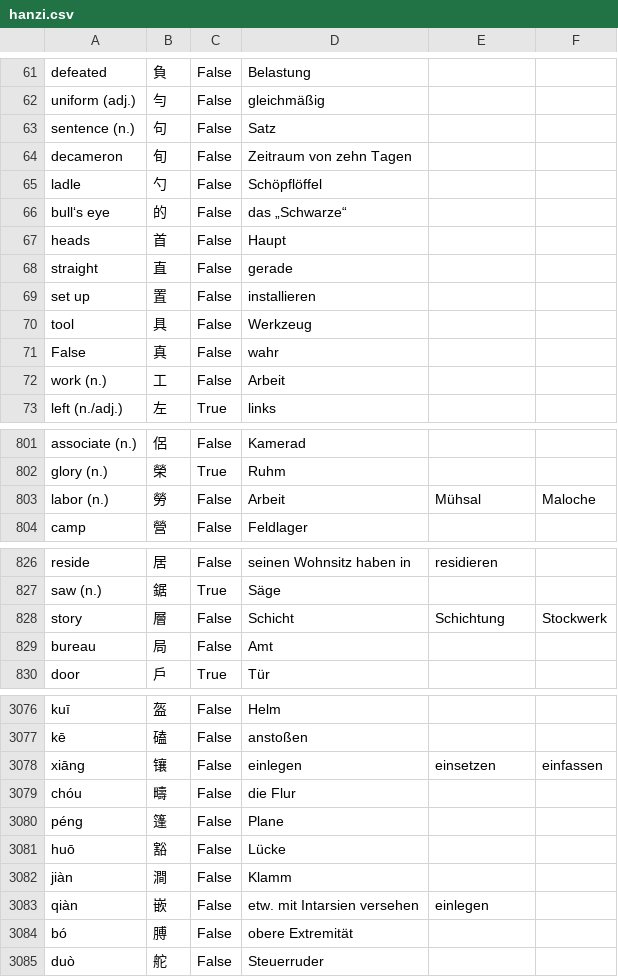
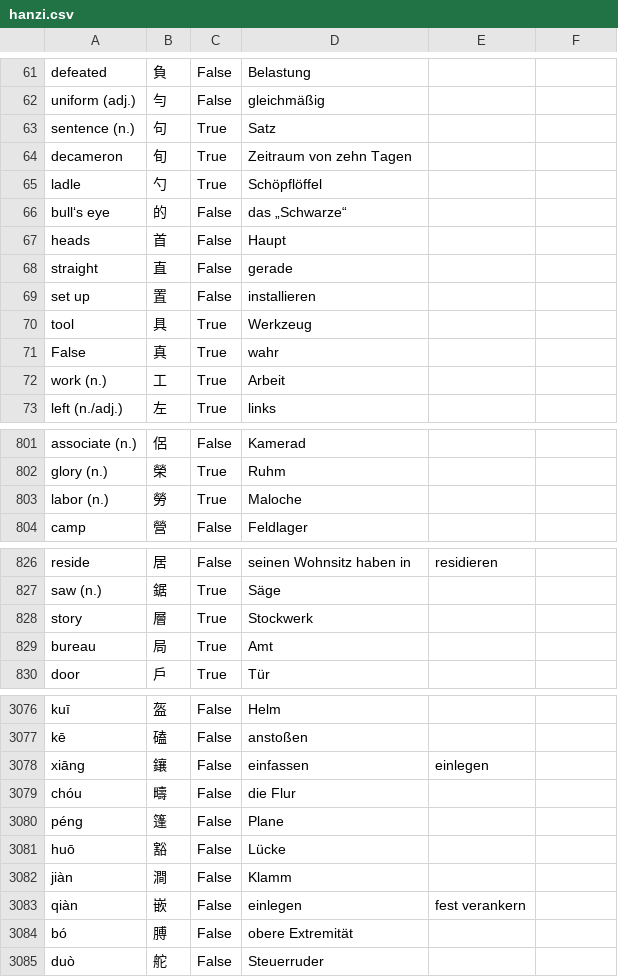
Before and after one commit to marcaltmann/hanzi, a CSV file: hanzi.csv, drawn as a sheet; only a part is shown, gaps mark what is left out; the diff covers the shown part only.

Commit message:
WIP

```diff
--- a/hanzi.csv
+++ b/hanzi.csv
@@ -62,5 +62,5 @@ defeated,負,False,Belastung,,
 uniform (adj.),勻,False,gleichmäßig,,
-sentence (n.),句,False,Satz,,
-decameron,旬,False,Zeitraum von zehn Tagen,,
-ladle,勺,False,Schöpflöffel,,
+sentence (n.),句,True,Satz,,
+decameron,旬,True,Zeitraum von zehn Tagen,,
+ladle,勺,True,Schöpflöffel,,
 bull‘s eye,的,False,das „Schwarze“,,
@@ -69,5 +69,5 @@ straight,直,False,gerade,,
 set up,置,False,installieren,,
-tool,具,False,Werkzeug,,
-False,真,False,wahr,,
-work (n.),工,False,Arbeit,,
+tool,具,True,Werkzeug,,
+False,真,True,wahr,,
+work (n.),工,True,Arbeit,,
 left (n./adj.),左,True,links,,
@@ -802,3 +802,3 @@ associate (n.),侶,False,Kamerad,,
 glory (n.),榮,True,Ruhm,,
-labor (n.),勞,False,Arbeit,Mühsal,Maloche
+labor (n.),勞,True,Maloche,,
 camp,營,False,Feldlager,,
@@ -827,4 +827,4 @@ reside,居,False,seinen Wohnsitz haben in,residieren,
 saw (n.),鋸,True,Säge,,
-story,層,False,Schicht,Schichtung,Stockwerk
-bureau,局,False,Amt,,
+story,層,True,Stockwerk,,
+bureau,局,True,Amt,,
 door,戶,True,Tür,,
@@ -3077,3 +3077,3 @@ kuī,盔,False,Helm,,
 kē,磕,False,anstoßen,,
-xiāng,镶,False,einlegen,einsetzen,einfassen
+xiāng,鑲,False,einfassen,einlegen,
 chóu,疇,False,die Flur,,
@@ -3082,3 +3082,3 @@ huō,豁,False,Lücke,,
 jiàn,澗,False,Klamm,,
-qiàn,嵌,False,etw. mit Intarsien versehen,einlegen,
+qiàn,嵌,False,einlegen,fest verankern
 bó,膊,False,obere Extremität,,
```
Also changed, not shown: 10 edited cells elsewhere in this file.
